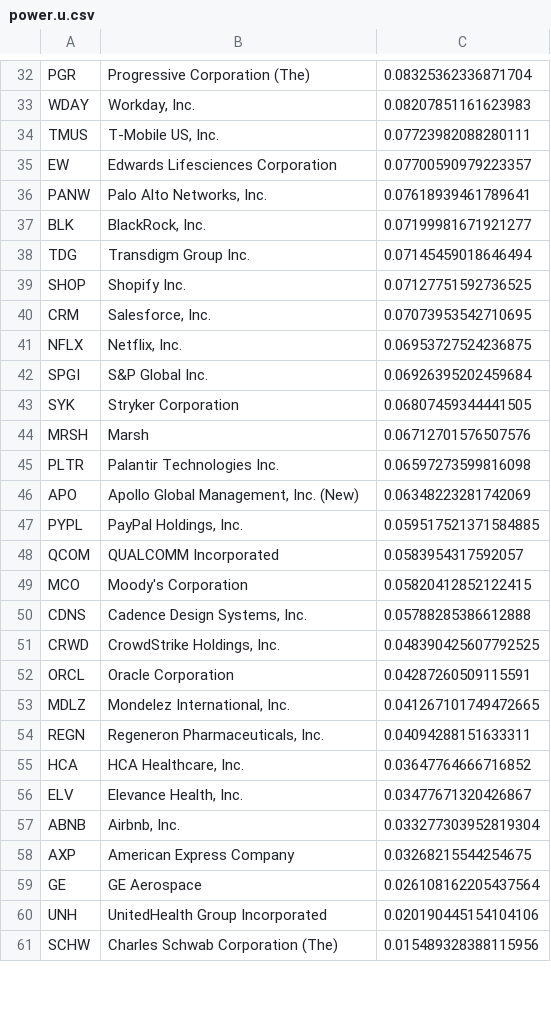
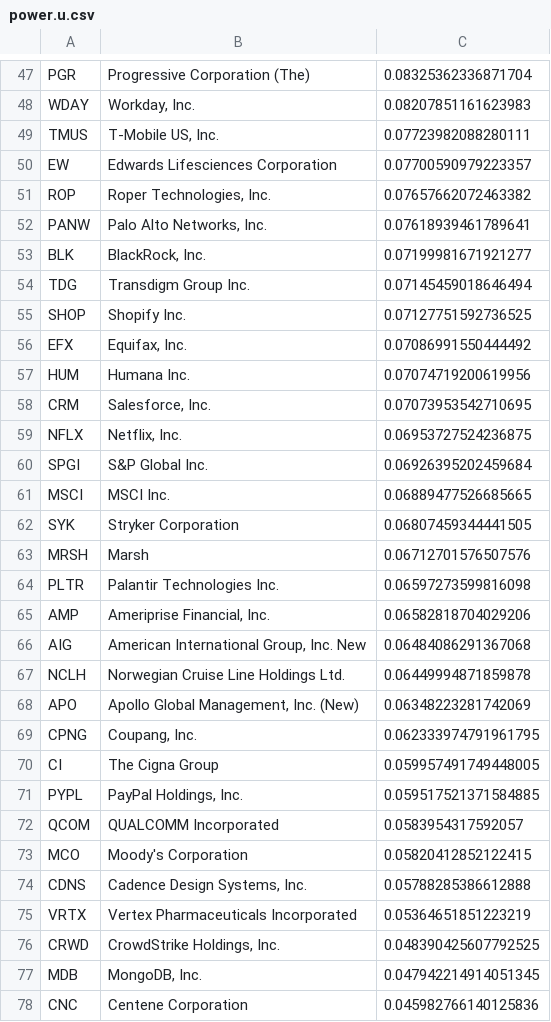
Before and after one commit to sieginglion/screener, a CSV file: power.u.csv, drawn as a sheet; only a part is shown, gaps mark what is left out; the shorter side is filled out with more unchanged rows; the diff covers the shown part only; the diff names each change by its address in the sheet, - before the commit and + after, or states it on an @@ line.

```diff
--- a/power.u.csv
+++ b/power.u.csv
+row 51: ROP | Roper Technologies, Inc. | 0.07657662072463382
+row 56: EFX | Equifax, Inc. | 0.07086991550444492
+row 57: HUM | Humana Inc. | 0.07074719200619956
+row 61: MSCI | MSCI Inc. | 0.06889477526685665
+row 65: AMP | Ameriprise Financial, Inc. | 0.06582818704029206
+row 66: AIG | American International Group, Inc. New | 0.06484086291367068
+row 67: NCLH | Norwegian Cruise Line Holdings Ltd. | 0.06449994871859878
+row 69: CPNG | Coupang, Inc. | 0.062333974791961795
+row 70: CI | The Cigna Group | 0.059957491749448005
+row 75: VRTX | Vertex Pharmaceuticals Incorporated | 0.05364651851223219
+row 77: MDB | MongoDB, Inc. | 0.047942214914051345
+row 78: CNC | Centene Corporation | 0.045982766140125836
```
Also changed, not shown: 22 added rows and 2 removed rows elsewhere in this file, long.u.csv, 1 other file.
